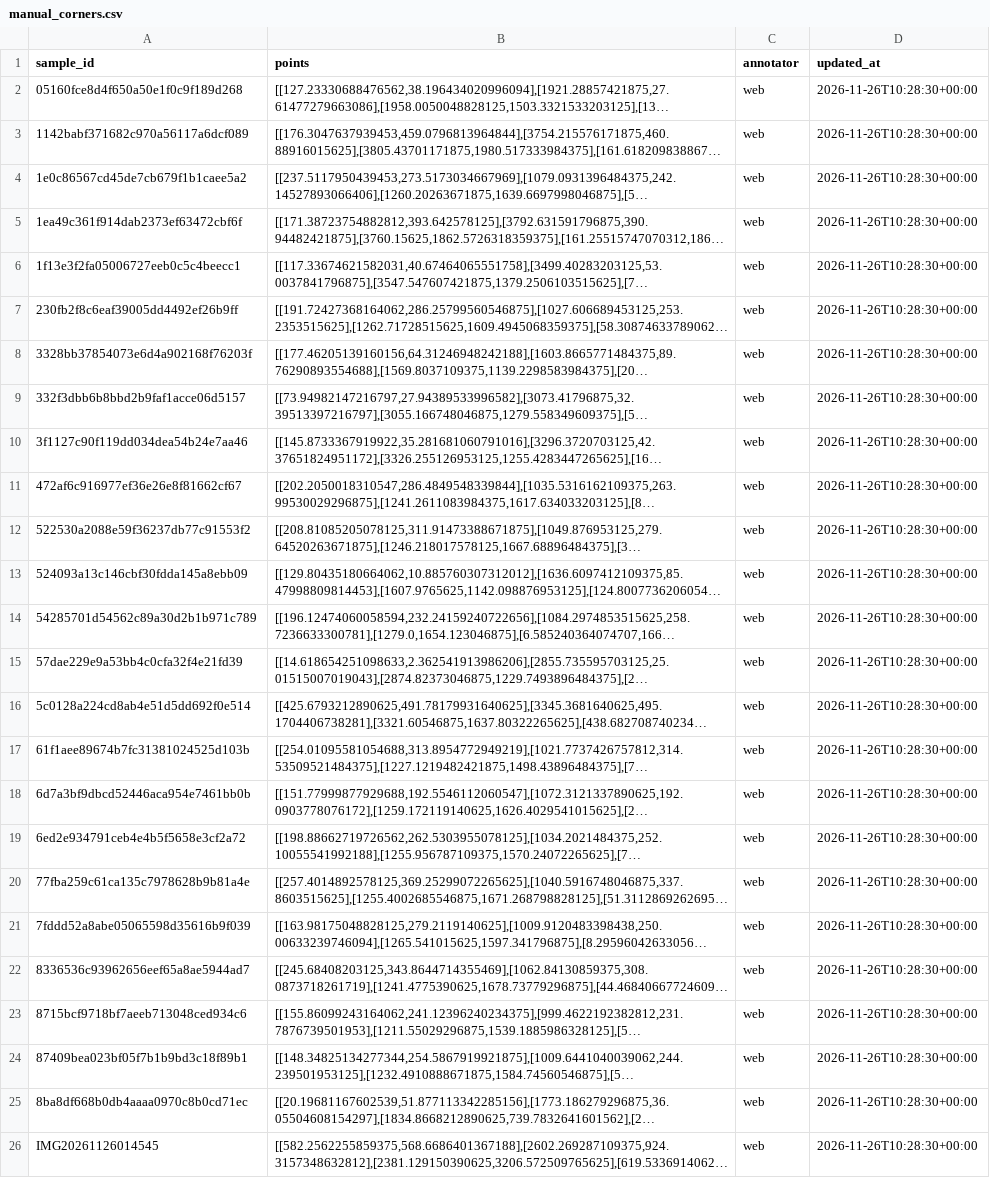
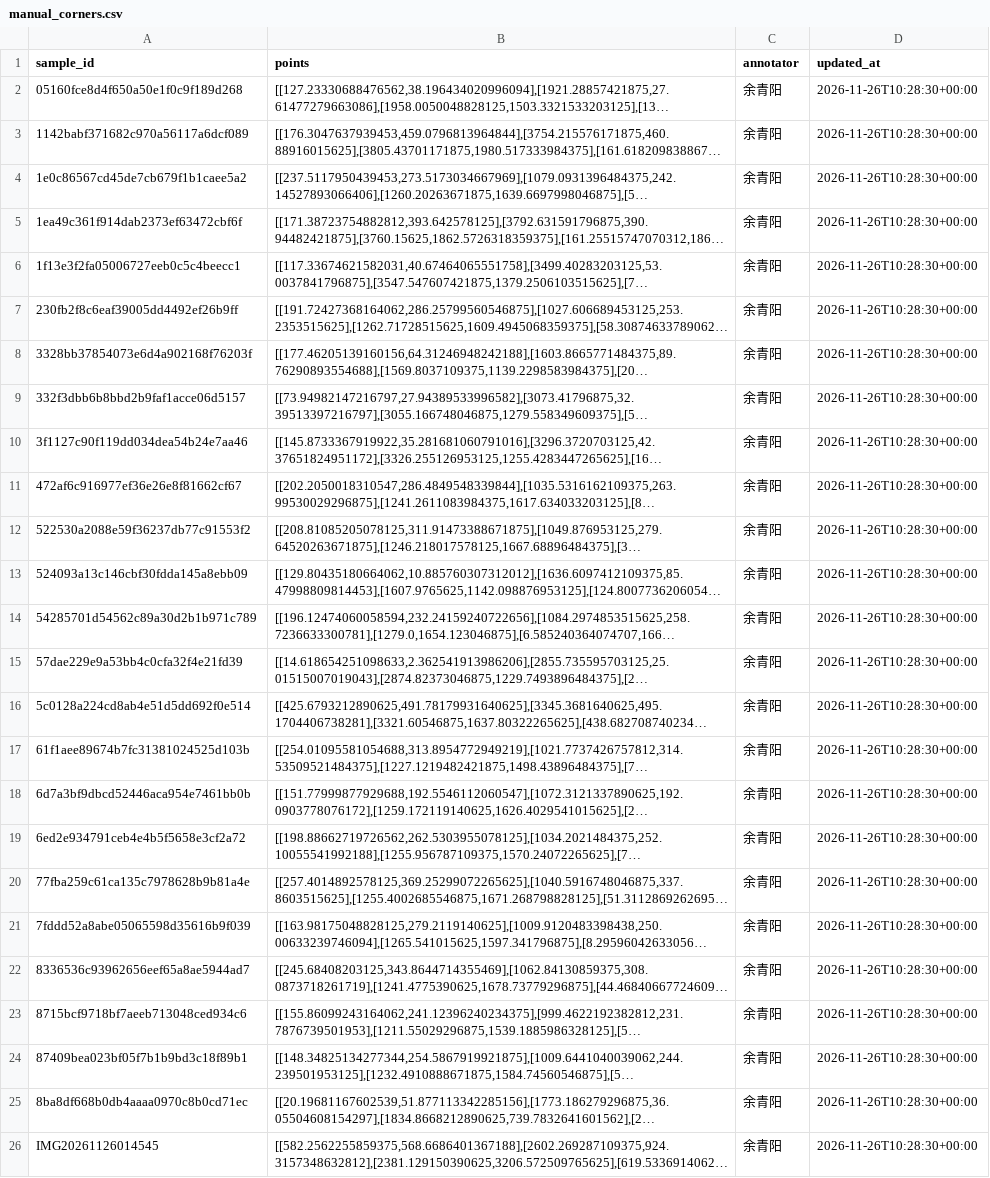
Before and after one commit to LosproeOcl/wut-ml-task06-doc-normalizer, a CSV file: data/annotations/manual_corners.csv, drawn as a sheet; long unchanged cells end in …; the diff names each change by its address in the sheet, - before the commit and + after, or states it on an @@ line.

```diff
--- a/data/annotations/manual_corners.csv
+++ b/data/annotations/manual_corners.csv
-C2:C26 (annotator): web
+C2:C26 (annotator): 余青阳
```
Also changed, not shown: data/annotations/assignees.csv, 7 other files.
